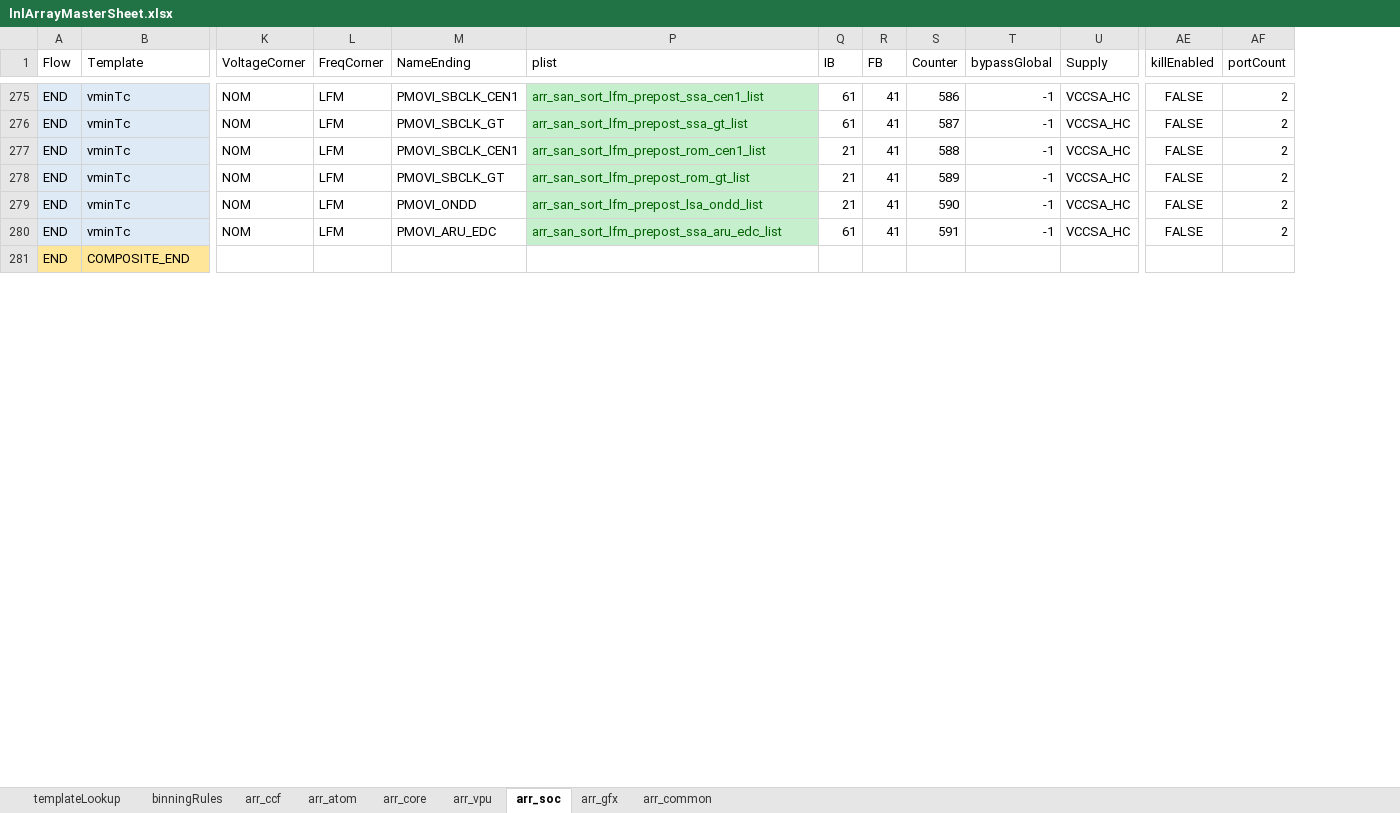
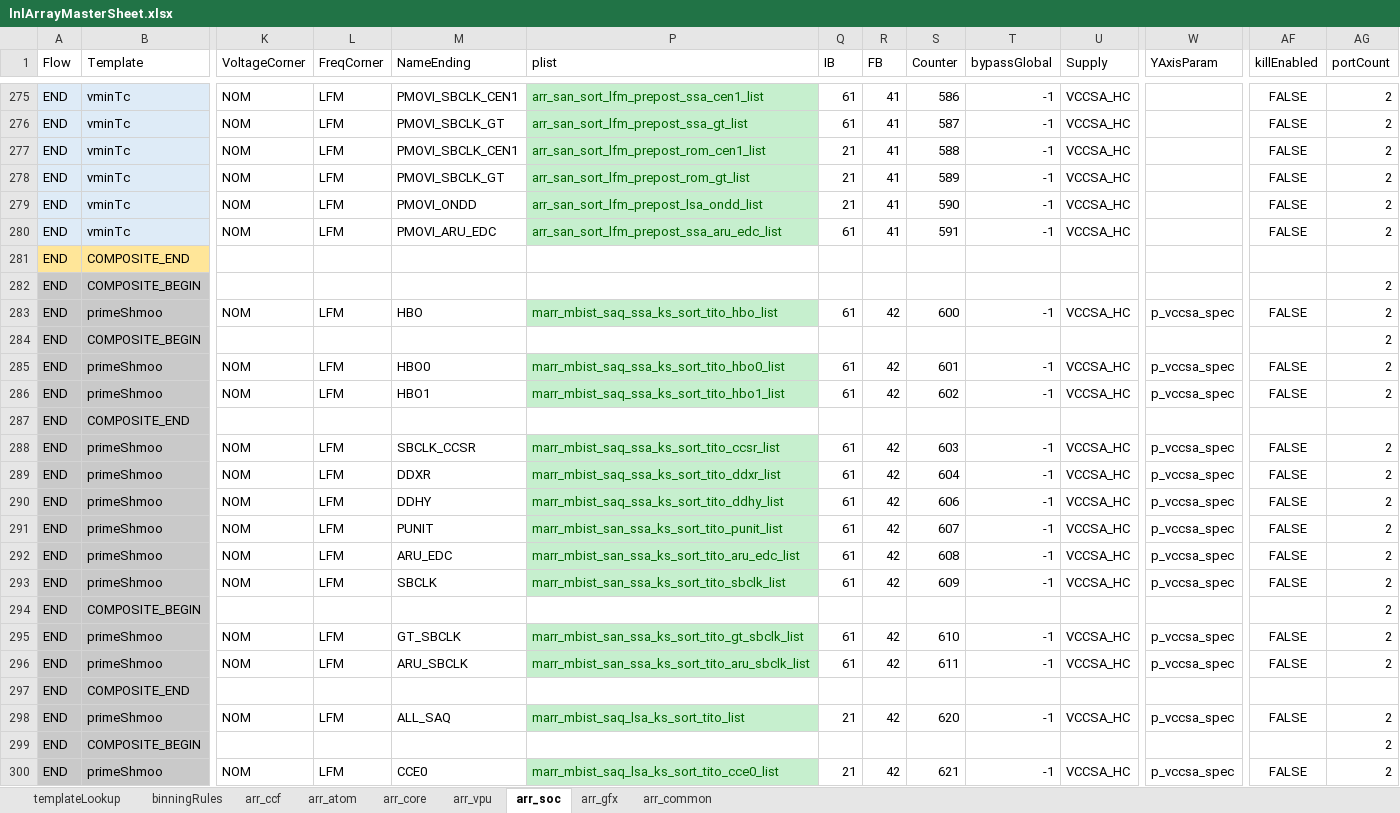
Before and after one commit to eoghanocIntel/lighterFluid, an Excel workbook: lighterFluid/inputs/lnlArrayMasterSheet.xlsx, sheet arr_soc, drawn as a sheet; only a part is shown, gaps mark what is left out; values as stored, in another font and other column widths than the file's, no borders; conditional formats not drawn; rows hold the shown columns only; the diff covers the shown part only; the diff names each change by its address in the sheet, - before the commit and + after, or states it on an @@ line.

Commit message:
Adding template for prime shmoo. Also enabling shmoo flows in all modules. Also adding missing evg screen template file.

```diff
--- a/lighterFluid/inputs/lnlArrayMasterSheet.xlsx (sheet arr_soc)
+++ b/lighterFluid/inputs/lnlArrayMasterSheet.xlsx (sheet arr_soc)
+column W (YAxisParam), empty
+row 282: END | COMPOSITE_BEGIN |  |  |  |  |  |  |  |  |  |  |  | 2
+row 283: END | primeShmoo | NOM | LFM | HBO | marr_mbist_saq_ssa_ks_sort_tito_hbo_list | 61 | 42 | 600 | -1 | VCCSA_HC | p_vccsa_spec | FALSE | 2
+row 284: END | COMPOSITE_BEGIN |  |  |  |  |  |  |  |  |  |  |  | 2
+row 285: END | primeShmoo | NOM | LFM | HBO0 | marr_mbist_saq_ssa_ks_sort_tito_hbo0_list | 61 | 42 | 601 | -1 | VCCSA_HC | p_vccsa_spec | FALSE | 2
+row 286: END | primeShmoo | NOM | LFM | HBO1 | marr_mbist_saq_ssa_ks_sort_tito_hbo1_list | 61 | 42 | 602 | -1 | VCCSA_HC | p_vccsa_spec | FALSE | 2
+row 287: END | COMPOSITE_END
+row 288: END | primeShmoo | NOM | LFM | SBCLK_CCSR | marr_mbist_saq_ssa_ks_sort_tito_ccsr_list | 61 | 42 | 603 | -1 | VCCSA_HC | p_vccsa_spec | FALSE | 2
+row 289: END | primeShmoo | NOM | LFM | DDXR | marr_mbist_saq_ssa_ks_sort_tito_ddxr_list | 61 | 42 | 604 | -1 | VCCSA_HC | p_vccsa_spec | FALSE | 2
+row 290: END | primeShmoo | NOM | LFM | DDHY | marr_mbist_saq_ssa_ks_sort_tito_ddhy_list | 61 | 42 | 606 | -1 | VCCSA_HC | p_vccsa_spec | FALSE | 2
+row 291: END | primeShmoo | NOM | LFM | PUNIT | marr_mbist_san_ssa_ks_sort_tito_punit_list | 61 | 42 | 607 | -1 | VCCSA_HC | p_vccsa_spec | FALSE | 2
+row 292: END | primeShmoo | NOM | LFM | ARU_EDC | marr_mbist_san_ssa_ks_sort_tito_aru_edc_list | 61 | 42 | 608 | -1 | VCCSA_HC | p_vccsa_spec | FALSE | 2
+row 293: END | primeShmoo | NOM | LFM | SBCLK | marr_mbist_san_ssa_ks_sort_tito_sbclk_list | 61 | 42 | 609 | -1 | VCCSA_HC | p_vccsa_spec | FALSE | 2
+row 294: END | COMPOSITE_BEGIN |  |  |  |  |  |  |  |  |  |  |  | 2
+row 295: END | primeShmoo | NOM | LFM | GT_SBCLK | marr_mbist_san_ssa_ks_sort_tito_gt_sbclk_list | 61 | 42 | 610 | -1 | VCCSA_HC | p_vccsa_spec | FALSE | 2
+row 296: END | primeShmoo | NOM | LFM | ARU_SBCLK | marr_mbist_san_ssa_ks_sort_tito_aru_sbclk_list | 61 | 42 | 611 | -1 | VCCSA_HC | p_vccsa_spec | FALSE | 2
+row 297: END | COMPOSITE_END
+row 298: END | primeShmoo | NOM | LFM | ALL_SAQ | marr_mbist_saq_lsa_ks_sort_tito_list | 21 | 42 | 620 | -1 | VCCSA_HC | p_vccsa_spec | FALSE | 2
+row 299: END | COMPOSITE_BEGIN |  |  |  |  |  |  |  |  |  |  |  | 2
+row 300: END | primeShmoo | NOM | LFM | CCE0 | marr_mbist_saq_lsa_ks_sort_tito_cce0_list | 21 | 42 | 621 | -1 | VCCSA_HC | p_vccsa_spec | FALSE | 2
```
Also changed, not shown: 27 added rows elsewhere in this sheet, sheet arr_gfx, sheet arr_vpu, sheet arr_ccf, sheet arr_atom, sheet arr_core, sheet templateLookup, formulas that keep their value, hidden cells, 5 other files.
